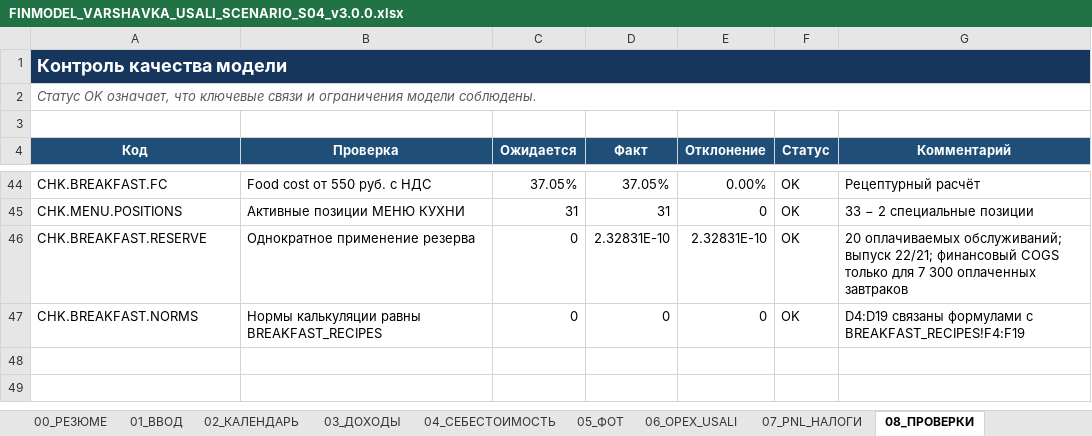
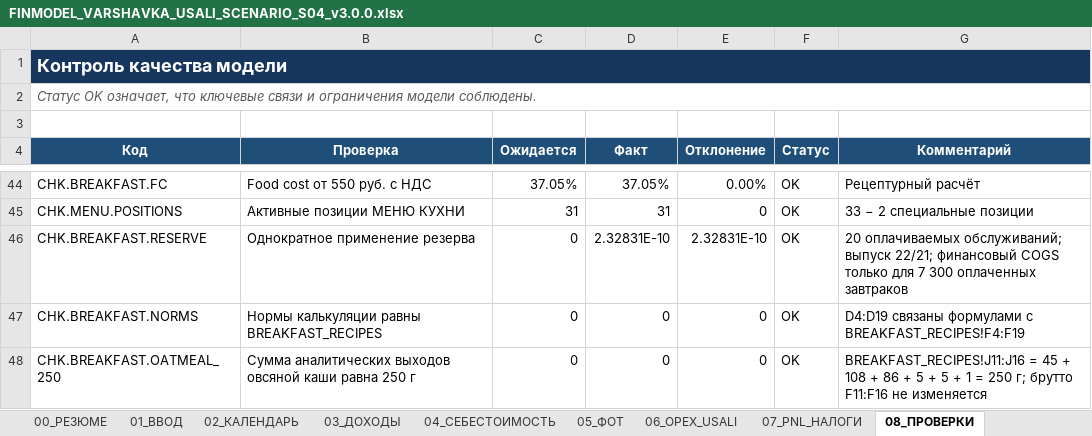
Before and after one commit to slavagrachov/varshavka-cafe-usali-model, an Excel workbook: models/scenarios/S04/FINMODEL_VARSHAVKA_USALI_SCENARIO_S04_v3.0.0.xlsx, sheet 08_ПРОВЕРКИ, drawn as a sheet; only a part is shown, gaps mark what is left out; values as stored, in another font and other column widths than the file's, no borders; conditional formats not drawn; the diff names each change by its address in the sheet, - before the commit and + after, or states it on an @@ line.

```diff
--- a/models/scenarios/S04/FINMODEL_VARSHAVKA_USALI_SCENARIO_S04_v3.0.0.xlsx (sheet 08_ПРОВЕРКИ)
+++ b/models/scenarios/S04/FINMODEL_VARSHAVKA_USALI_SCENARIO_S04_v3.0.0.xlsx (sheet 08_ПРОВЕРКИ)
+row 48: CHK.BREAKFAST.OATMEAL_250 | Сумма аналитических выходов овсяной каши равна 250 г | 0 | 0 | 0 | OK | BREAKFAST_RECIPES!J11:J16 = 45 + 108 + 86 + 5 + 5 + 1 = 250 г; брутто F11:F16 не изменяется
```
Also changed, not shown: sheet BREAKFAST_RECIPES, charts or pictures, 16 other files.
